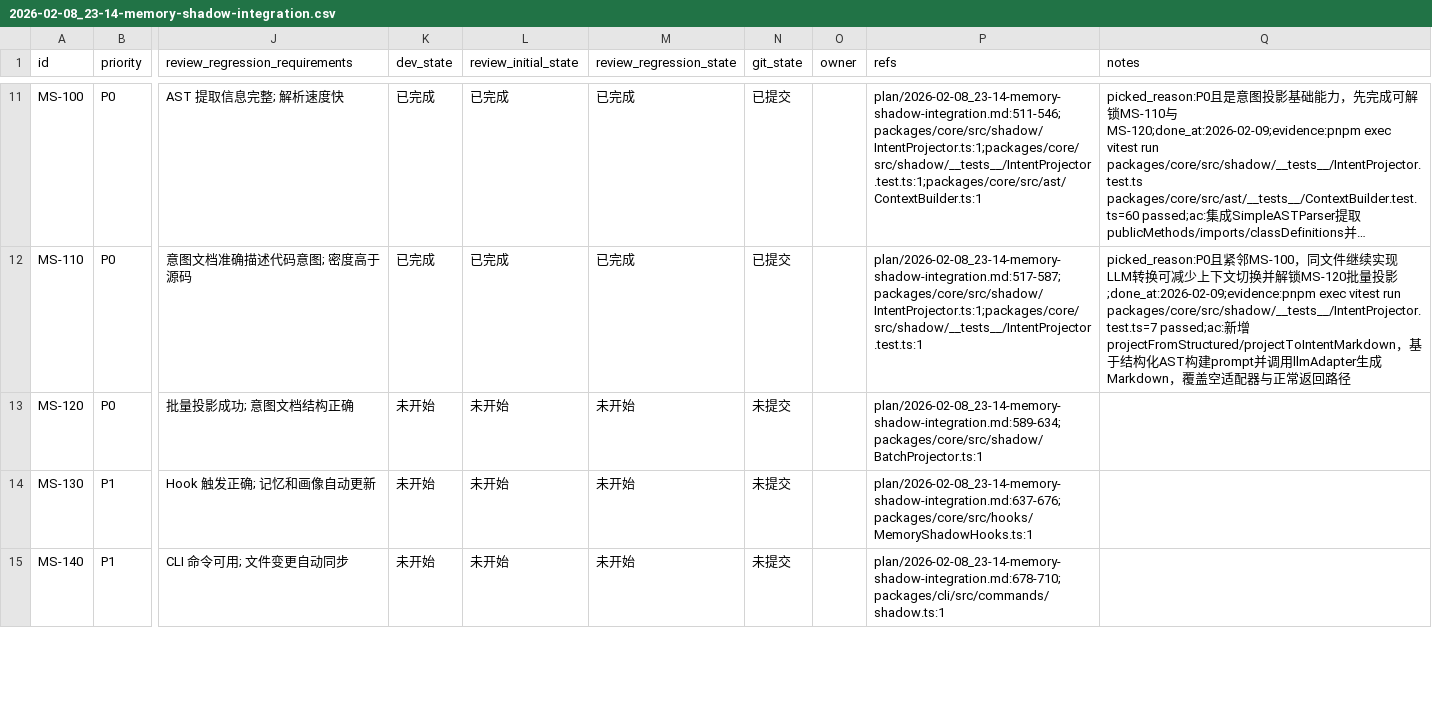
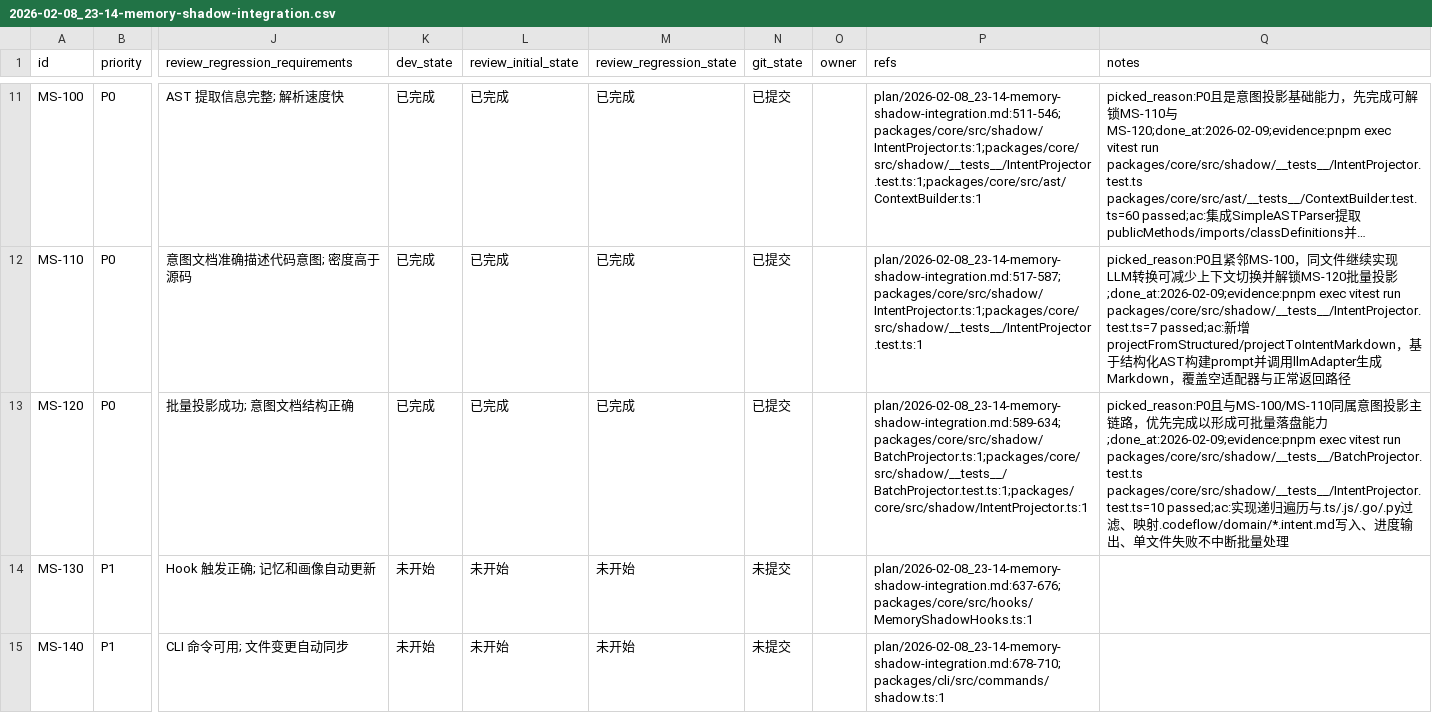
Before and after one commit to XingLingQAQ/Codeflow, a CSV file: issues/2026-02-08_23-14-memory-shadow-integration.csv, drawn as a sheet; only a part is shown, gaps mark what is left out; long unchanged cells end in …; the diff names each change by its address in the sheet, - before the commit and + after, or states it on an @@ line.

```diff
--- a/issues/2026-02-08_23-14-memory-shadow-integration.csv
+++ b/issues/2026-02-08_23-14-memory-shadow-integration.csv
-K13 (dev_state): 未开始
+K13 (dev_state): 已完成
-L13 (review_initial_state): 未开始
+L13 (review_initial_state): 已完成
-M13 (review_regression_state): 未开始
+M13 (review_regression_state): 已完成
-N13 (git_state): 未提交
+N13 (git_state): 已提交
-P13 (refs): plan/2026-02-08_23-14-memory-shadow-integration.md:589-634;packages/core/src/shadow/BatchProjector.ts:1
+P13 (refs): plan/2026-02-08_23-14-memory-shadow-integration.md:589-634;packages/core/src/shadow/BatchProjector.ts:1;packages/core/src/shadow/__tests__/BatchProjector.test.ts:1;packages/core/src/shadow/IntentProjector.ts:1
-Q13 (notes): (empty)
+Q13 (notes): picked_reason:P0且与MS-100/MS-110同属意图投影主链路，优先完成以形成可批量落盘能力;done_at:2026-02-09;evidence:pnpm exec vitest run packages/core/src/shadow/__tests__/BatchProjector.test.ts packages/core/src/shadow/__tests__/IntentProjector.test.ts=10 passed;ac:实现递归遍历与.ts/.js/.go/.py过滤、映射.codeflow/domain/*.intent.md写入、进度输出、单文件失败不中断批量处理
```
Also changed, not shown: 3 other files.
